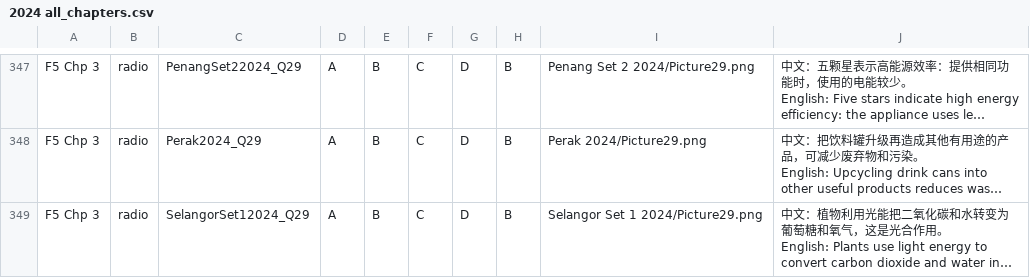
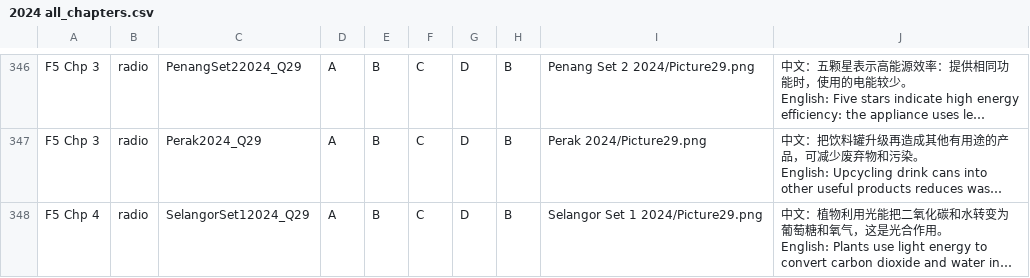
Before and after one commit to nobody0619/SPM-SC, a CSV file: 2024/ByChapterCSV/2024 all_chapters.csv, drawn as a sheet; only a part is shown, gaps mark what is left out; long unchanged cells end in …; addresses are those after the commit; the diff covers the shown part only; the diff names each change by its address in the sheet, - before the commit and + after, or states it on an @@ line.

```diff
--- a/2024/ByChapterCSV/2024 all_chapters.csv
+++ b/2024/ByChapterCSV/2024 all_chapters.csv
-A348: F5 Chp 3
+A348: F5 Chp 4
```
Also changed, not shown: 1 removed row and 3 edited cells elsewhere in this file, 2024/ByChapterCSV/2024 F4 Chp 4.csv, 2024/ByChapterCSV/2024 F4 Chp 5.csv, 19 other files.
